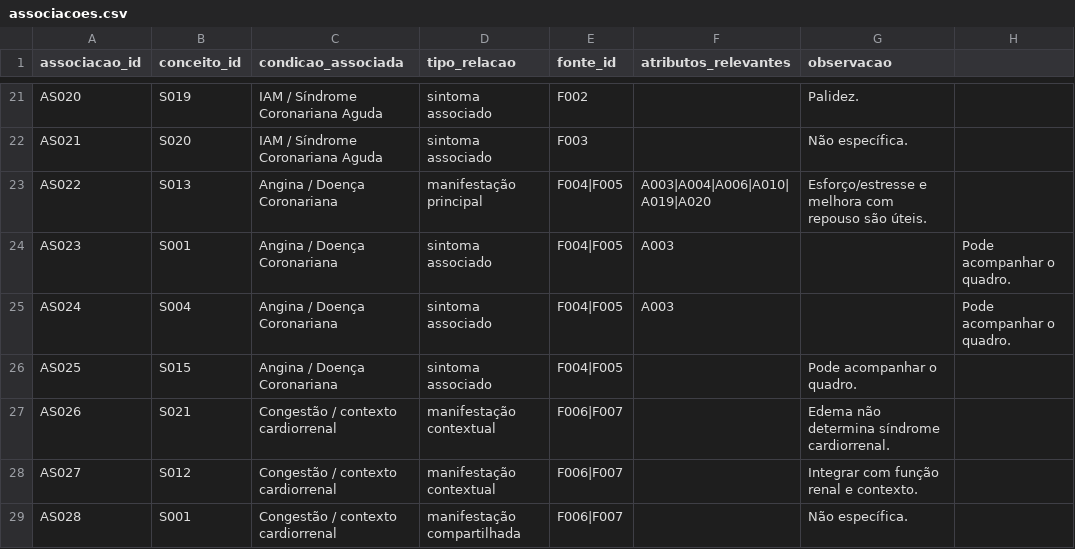
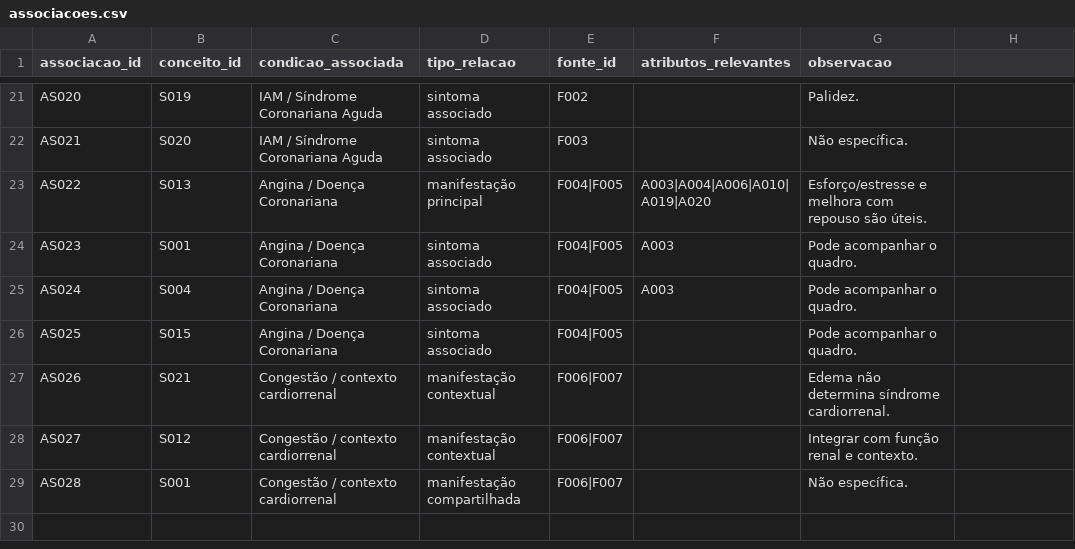
Before and after one commit to Grupo-S-faculdade-FIAP/cardioIA, a CSV file: fase2/knowledge_base/associacoes.csv, drawn as a sheet; only a part is shown, gaps mark what is left out.

```diff
--- a/fase2/knowledge_base/associacoes.csv
+++ b/fase2/knowledge_base/associacoes.csv
@@ -23,4 +23,4 @@ AS021,S020,IAM / Síndrome Coronariana Aguda,sintoma associado,F003,,Não espec
 AS022,S013,Angina / Doença Coronariana,manifestação principal,F004|F005,A003|A004|A006|A010|A019|A020,Esforço/estresse e melhora com repouso são úteis.
-AS023,S001,Angina / Doença Coronariana,sintoma associado,F004|F005,A003,,Pode acompanhar o quadro.
-AS024,S004,Angina / Doença Coronariana,sintoma associado,F004|F005,A003,,Pode acompanhar o quadro.
+AS023,S001,Angina / Doença Coronariana,sintoma associado,F004|F005,A003,Pode acompanhar o quadro.
+AS024,S004,Angina / Doença Coronariana,sintoma associado,F004|F005,A003,Pode acompanhar o quadro.
 AS025,S015,Angina / Doença Coronariana,sintoma associado,F004|F005,,Pode acompanhar o quadro.
```
Also changed, not shown: 21 other files.
